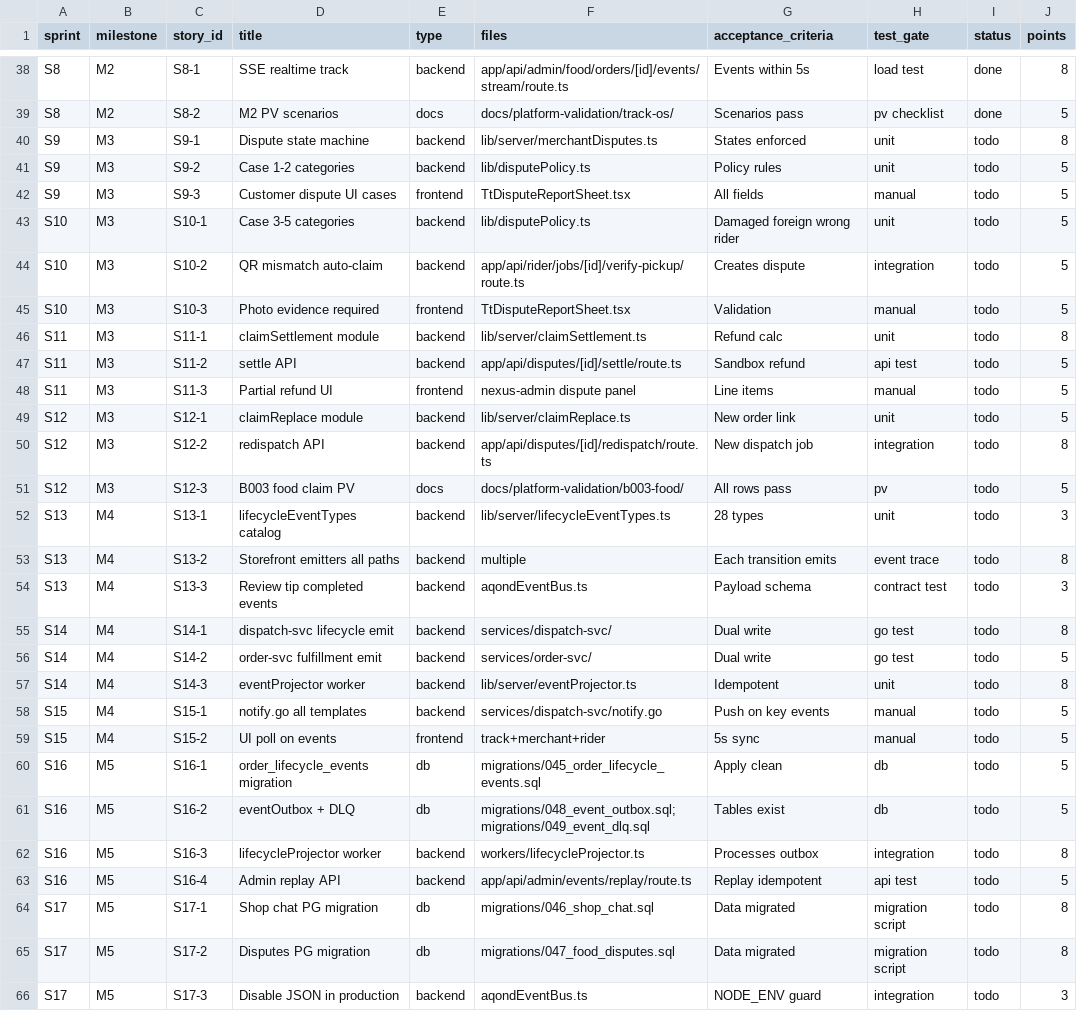
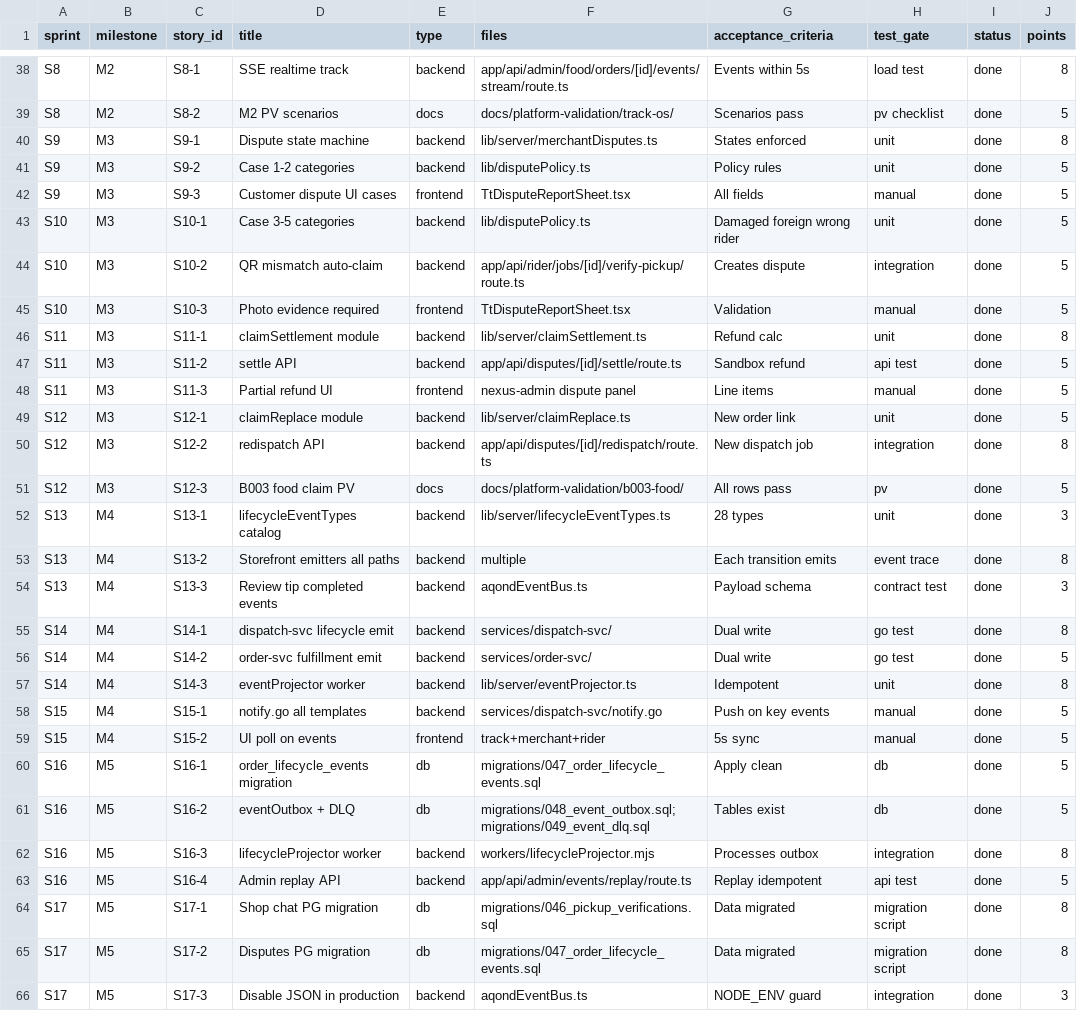
Before and after one commit to khemmatrat/meerak-backend, a CSV file: aqond-v2/docs/food-os-completion/sprint-backlog.csv, drawn as a sheet; only a part is shown, gaps mark what is left out; the diff covers the shown part only.

```diff
--- a/aqond-v2/docs/food-os-completion/sprint-backlog.csv
+++ b/aqond-v2/docs/food-os-completion/sprint-backlog.csv
@@ -39,28 +39,28 @@ S8,M2,S8-1,SSE realtime track,backend,app/api/admin/food/orders/[id]/events/stre
 S8,M2,S8-2,M2 PV scenarios,docs,docs/platform-validation/track-os/,Scenarios pass,pv checklist,done,5
-S9,M3,S9-1,Dispute state machine,backend,lib/server/merchantDisputes.ts,States enforced,unit,todo,8
-S9,M3,S9-2,Case 1-2 categories,backend,lib/disputePolicy.ts,Policy rules,unit,todo,5
-S9,M3,S9-3,Customer dispute UI cases,frontend,TtDisputeReportSheet.tsx,All fields,manual,todo,5
-S10,M3,S10-1,Case 3-5 categories,backend,lib/disputePolicy.ts,Damaged foreign wrong rider,unit,todo,5
-S10,M3,S10-2,QR mismatch auto-claim,backend,app/api/rider/jobs/[id]/verify-pickup/route.ts,Creates dispute,integration,todo,5
-S10,M3,S10-3,Photo evidence required,frontend,TtDisputeReportSheet.tsx,Validation,manual,todo,5
-S11,M3,S11-1,claimSettlement module,backend,lib/server/claimSettlement.ts,Refund calc,unit,todo,8
-S11,M3,S11-2,settle API,backend,app/api/disputes/[id]/settle/route.ts,Sandbox refund,api test,todo,5
-S11,M3,S11-3,Partial refund UI,frontend,nexus-admin dispute panel,Line items,manual,todo,5
-S12,M3,S12-1,claimReplace module,backend,lib/server/claimReplace.ts,New order link,unit,todo,5
-S12,M3,S12-2,redispatch API,backend,app/api/disputes/[id]/redispatch/route.ts,New dispatch job,integration,todo,8
-S12,M3,S12-3,B003 food claim PV,docs,docs/platform-validation/b003-food/,All rows pass,pv,todo,5
-S13,M4,S13-1,lifecycleEventTypes catalog,backend,lib/server/lifecycleEventTypes.ts,28 types,unit,todo,3
-S13,M4,S13-2,Storefront emitters all paths,backend,multiple,Each transition emits,event trace,todo,8
-S13,M4,S13-3,Review tip completed events,backend,aqondEventBus.ts,Payload schema,contract test,todo,3
-S14,M4,S14-1,dispatch-svc lifecycle emit,backend,services/dispatch-svc/,Dual write,go test,todo,8
-S14,M4,S14-2,order-svc fulfillment emit,backend,services/order-svc/,Dual write,go test,todo,5
-S14,M4,S14-3,eventProjector worker,backend,lib/server/eventProjector.ts,Idempotent,unit,todo,8
-S15,M4,S15-1,notify.go all templates,backend,services/dispatch-svc/notify.go,Push on key events,manual,todo,5
-S15,M4,S15-2,UI poll on events,frontend,track+merchant+rider,5s sync,manual,todo,5
-S16,M5,S16-1,order_lifecycle_events migration,db,migrations/045_order_lifecycle_events.sql,Apply clean,db,todo,5
-S16,M5,S16-2,eventOutbox + DLQ,db,migrations/048_event_outbox.sql;migrations/049_event_dlq.sql,Tables exist,db,todo,5
-S16,M5,S16-3,lifecycleProjector worker,backend,workers/lifecycleProjector.ts,Processes outbox,integration,todo,8
-S16,M5,S16-4,Admin replay API,backend,app/api/admin/events/replay/route.ts,Replay idempotent,api test,todo,5
-S17,M5,S17-1,Shop chat PG migration,db,migrations/046_shop_chat.sql,Data migrated,migration script,todo,8
-S17,M5,S17-2,Disputes PG migration,db,migrations/047_food_disputes.sql,Data migrated,migration script,todo,8
-S17,M5,S17-3,Disable JSON in production,backend,aqondEventBus.ts,NODE_ENV guard,integration,todo,3
+S9,M3,S9-1,Dispute state machine,backend,lib/server/merchantDisputes.ts,States enforced,unit,done,8
+S9,M3,S9-2,Case 1-2 categories,backend,lib/disputePolicy.ts,Policy rules,unit,done,5
+S9,M3,S9-3,Customer dispute UI cases,frontend,TtDisputeReportSheet.tsx,All fields,manual,done,5
+S10,M3,S10-1,Case 3-5 categories,backend,lib/disputePolicy.ts,Damaged foreign wrong rider,unit,done,5
+S10,M3,S10-2,QR mismatch auto-claim,backend,app/api/rider/jobs/[id]/verify-pickup/route.ts,Creates dispute,integration,done,5
+S10,M3,S10-3,Photo evidence required,frontend,TtDisputeReportSheet.tsx,Validation,manual,done,5
+S11,M3,S11-1,claimSettlement module,backend,lib/server/claimSettlement.ts,Refund calc,unit,done,8
+S11,M3,S11-2,settle API,backend,app/api/disputes/[id]/settle/route.ts,Sandbox refund,api test,done,5
+S11,M3,S11-3,Partial refund UI,frontend,nexus-admin dispute panel,Line items,manual,done,5
+S12,M3,S12-1,claimReplace module,backend,lib/server/claimReplace.ts,New order link,unit,done,5
+S12,M3,S12-2,redispatch API,backend,app/api/disputes/[id]/redispatch/route.ts,New dispatch job,integration,done,8
+S12,M3,S12-3,B003 food claim PV,docs,docs/platform-validation/b003-food/,All rows pass,pv,done,5
+S13,M4,S13-1,lifecycleEventTypes catalog,backend,lib/server/lifecycleEventTypes.ts,28 types,unit,done,3
+S13,M4,S13-2,Storefront emitters all paths,backend,multiple,Each transition emits,event trace,done,8
+S13,M4,S13-3,Review tip completed events,backend,aqondEventBus.ts,Payload schema,contract test,done,3
+S14,M4,S14-1,dispatch-svc lifecycle emit,backend,services/dispatch-svc/,Dual write,go test,done,8
+S14,M4,S14-2,order-svc fulfillment emit,backend,services/order-svc/,Dual write,go test,done,5
+S14,M4,S14-3,eventProjector worker,backend,lib/server/eventProjector.ts,Idempotent,unit,done,8
+S15,M4,S15-1,notify.go all templates,backend,services/dispatch-svc/notify.go,Push on key events,manual,done,5
+S15,M4,S15-2,UI poll on events,frontend,track+merchant+rider,5s sync,manual,done,5
+S16,M5,S16-1,order_lifecycle_events migration,db,migrations/047_order_lifecycle_events.sql,Apply clean,db,done,5
+S16,M5,S16-2,eventOutbox + DLQ,db,migrations/048_event_outbox.sql;migrations/049_event_dlq.sql,Tables exist,db,done,5
+S16,M5,S16-3,lifecycleProjector worker,backend,workers/lifecycleProjector.mjs,Processes outbox,integration,done,8
+S16,M5,S16-4,Admin replay API,backend,app/api/admin/events/replay/route.ts,Replay idempotent,api test,done,5
+S17,M5,S17-1,Shop chat PG migration,db,migrations/046_pickup_verifications.sql,Data migrated,migration script,done,8
+S17,M5,S17-2,Disputes PG migration,db,migrations/047_order_lifecycle_events.sql,Data migrated,migration script,done,8
+S17,M5,S17-3,Disable JSON in production,backend,aqondEventBus.ts,NODE_ENV guard,integration,done,3
```
Also changed, not shown: 14 edited cells elsewhere in this file, 16 other files.
